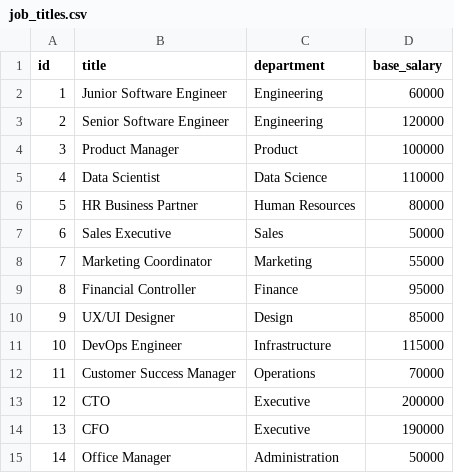
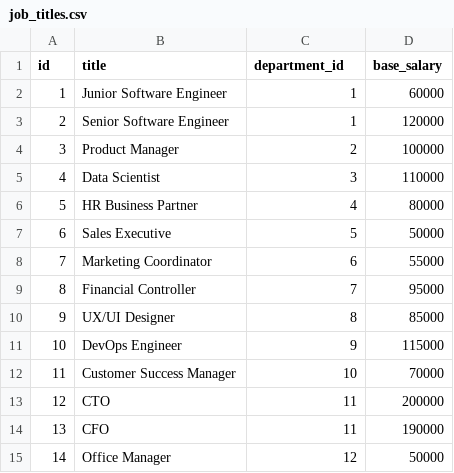
Before and after one commit to r0r1/bion, a CSV file: session14/job_titles.csv, drawn as a sheet.

Commit message:
feat: Add new `education`, `satisfaction`, and `departments` CSV data, and update data generation and import logic.

```diff
--- a/session14/job_titles.csv
+++ b/session14/job_titles.csv
@@ -1,15 +1,15 @@
-id,title,department,base_salary
-1,Junior Software Engineer,Engineering,60000
-2,Senior Software Engineer,Engineering,120000
-3,Product Manager,Product,100000
-4,Data Scientist,Data Science,110000
-5,HR Business Partner,Human Resources,80000
-6,Sales Executive,Sales,50000
-7,Marketing Coordinator,Marketing,55000
-8,Financial Controller,Finance,95000
-9,UX/UI Designer,Design,85000
-10,DevOps Engineer,Infrastructure,115000
-11,Customer Success Manager,Operations,70000
-12,CTO,Executive,200000
-13,CFO,Executive,190000
-14,Office Manager,Administration,50000
+id,title,department_id,base_salary
+1,Junior Software Engineer,1,60000
+2,Senior Software Engineer,1,120000
+3,Product Manager,2,100000
+4,Data Scientist,3,110000
+5,HR Business Partner,4,80000
+6,Sales Executive,5,50000
+7,Marketing Coordinator,6,55000
+8,Financial Controller,7,95000
+9,UX/UI Designer,8,85000
+10,DevOps Engineer,9,115000
+11,Customer Success Manager,10,70000
+12,CTO,11,200000
+13,CFO,11,190000
+14,Office Manager,12,50000
```
Also changed, not shown: 7 other files.
